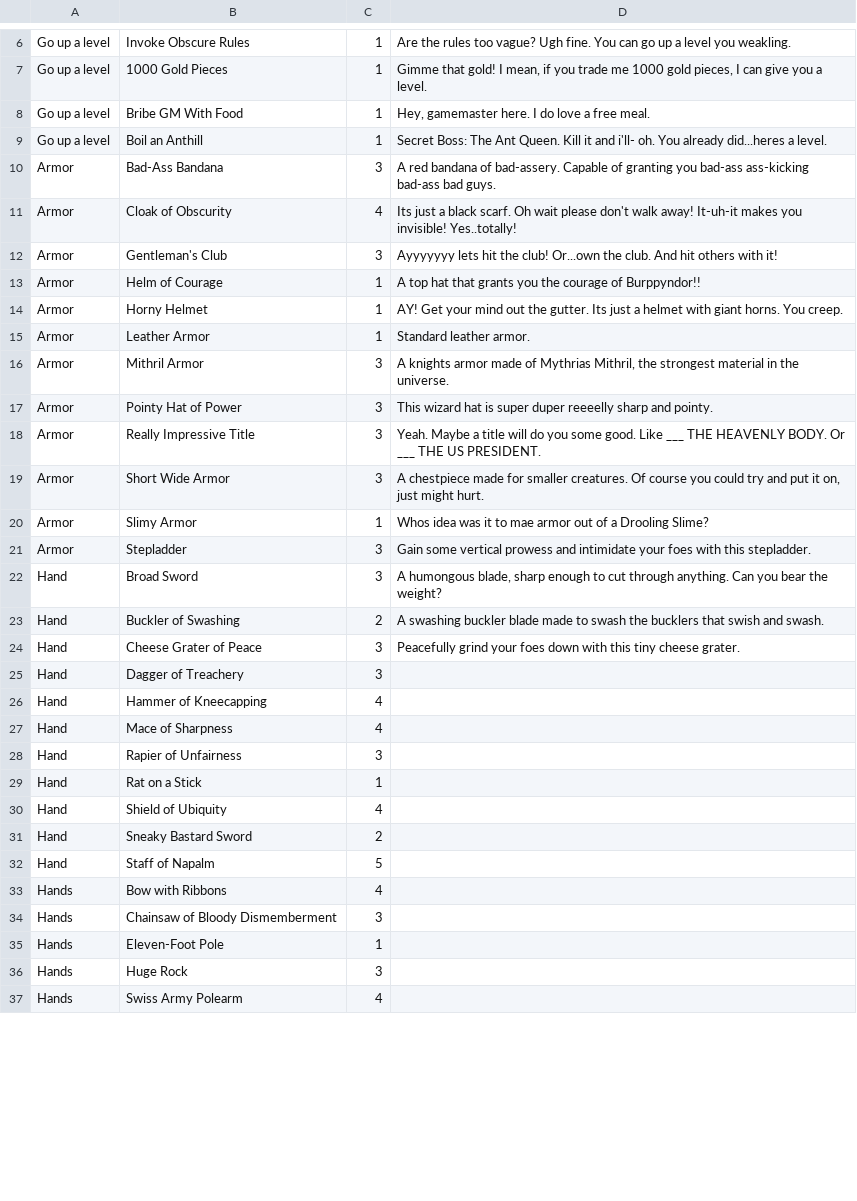
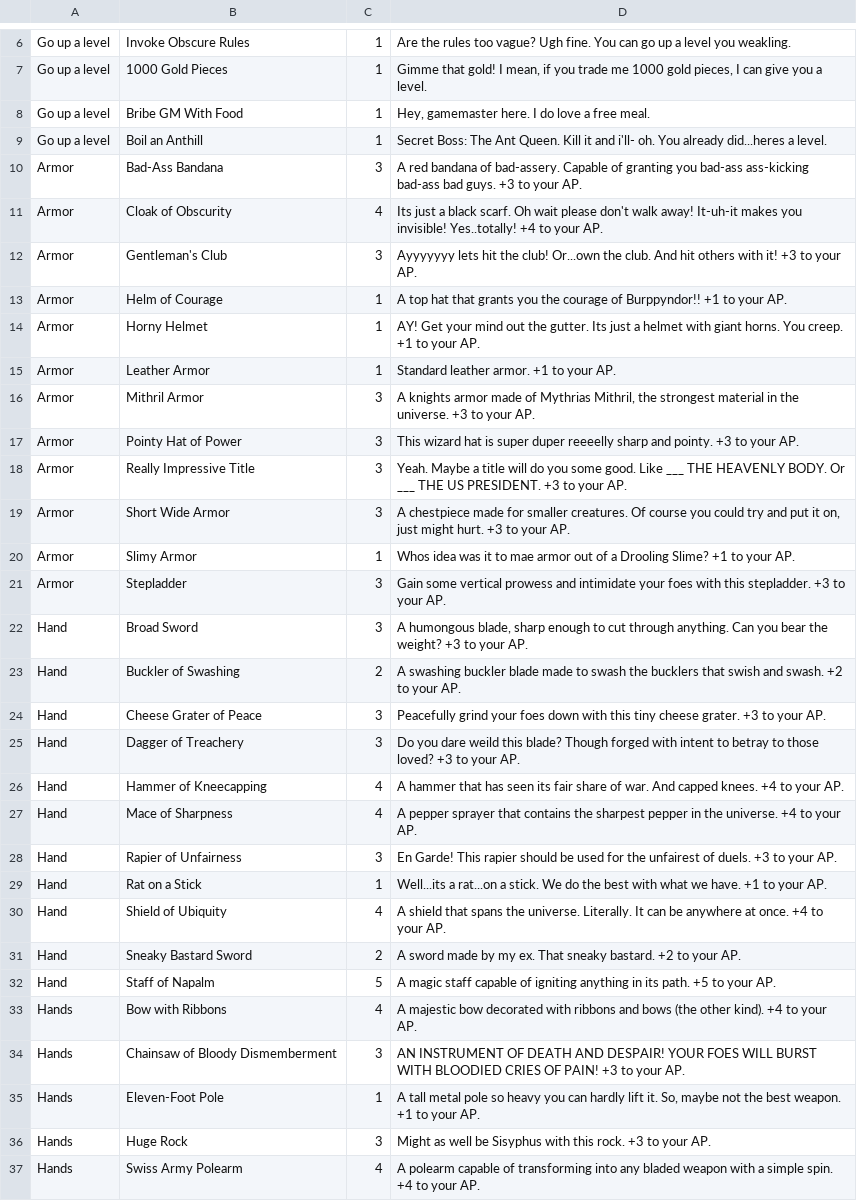
Before and after one commit to Merced-College/finalprojects-itsjared501, a CSV file: Treasure Cards(Sheet1) (1).csv, drawn as a sheet; only a part is shown, gaps mark what is left out; the diff covers the shown part only.

Commit message:
finished treasure desc. and deleted cursed from game

```diff
--- a/Treasure Cards(Sheet1) (1).csv
+++ b/Treasure Cards(Sheet1) (1).csv
@@ -9,29 +9,29 @@ Go up a level,Bribe GM With Food,1,"Hey, gamemaster here. I do love a free meal.
 Go up a level,Boil an Anthill,1,"Secret Boss: The Ant Queen. Kill it and i'll- oh. You already did...heres a level.",
-Armor,Bad-Ass Bandana,3,"A red bandana of bad-assery. Capable of granting you bad-ass ass-kicking bad-ass bad guys.",
-Armor,Cloak of Obscurity,4,"Its just a black scarf. Oh wait please don't walk away! It-uh-it makes you invisible! Yes..totally!",
-Armor,Gentleman's Club,3,"Ayyyyyyy lets hit the club! Or...own the club. And hit others with it!",
-Armor,Helm of Courage,1,"A top hat that grants you the courage of Burppyndor!!",
-Armor,Horny Helmet,1,"AY! Get your mind out the gutter. Its just a helmet with giant horns. You creep.",
-Armor,Leather Armor,1,"Standard leather armor.",
-Armor,Mithril Armor,3,"A knights armor made of Mythrias Mithril, the strongest material in the universe.",
-Armor,Pointy Hat of Power,3,"This wizard hat is super duper reeeelly sharp and pointy.",
-Armor,Really Impressive Title,3,"Yeah. Maybe a title will do you some good. Like ___ THE HEAVENLY BODY. Or ___ THE US PRESIDENT.",
-Armor,Short Wide Armor,3,"A chestpiece made for smaller creatures. Of course you could try and put it on, just might hurt.",
-Armor,Slimy Armor,1,"Whos idea was it to mae armor out of a Drooling Slime?",
-Armor,Stepladder,3,"Gain some vertical prowess and intimidate your foes with this stepladder.",
-Hand,Broad Sword,3,"A humongous blade, sharp enough to cut through anything. Can you bear the weight?",
-Hand,Buckler of Swashing,2,"A swashing buckler blade made to swash the bucklers that swish and swash.",
-Hand,Cheese Grater of Peace,3,"Peacefully grind your foes down with this tiny cheese grater.",
-Hand,Dagger of Treachery,3,"",
-Hand,Hammer of Kneecapping,4,
-Hand,Mace of Sharpness,4,
-Hand,Rapier of Unfairness,3,
-Hand,Rat on a Stick,1,
-Hand,Shield of Ubiquity,4,
-Hand,Sneaky Bastard Sword,2,
-Hand,Staff of Napalm,5,
-Hands,Bow with Ribbons,4,
-Hands,Chainsaw of Bloody Dismemberment,3,
-Hands,Eleven-Foot Pole,1,
-Hands,Huge Rock,3,
-Hands,Swiss Army Polearm,4,
+Armor,Bad-Ass Bandana,3,"A red bandana of bad-assery. Capable of granting you bad-ass ass-kicking bad-ass bad guys. +3 to your AP.",
+Armor,Cloak of Obscurity,4,"Its just a black scarf. Oh wait please don't walk away! It-uh-it makes you invisible! Yes..totally! +4 to your AP.",
+Armor,Gentleman's Club,3,"Ayyyyyyy lets hit the club! Or...own the club. And hit others with it! +3 to your AP.",
+Armor,Helm of Courage,1,"A top hat that grants you the courage of Burppyndor!! +1 to your AP.",
+Armor,Horny Helmet,1,"AY! Get your mind out the gutter. Its just a helmet with giant horns. You creep. +1 to your AP.",
+Armor,Leather Armor,1,"Standard leather armor. +1 to your AP.",
+Armor,Mithril Armor,3,"A knights armor made of Mythrias Mithril, the strongest material in the universe. +3 to your AP.",
+Armor,Pointy Hat of Power,3,"This wizard hat is super duper reeeelly sharp and pointy. +3 to your AP.",
+Armor,Really Impressive Title,3,"Yeah. Maybe a title will do you some good. Like ___ THE HEAVENLY BODY. Or ___ THE US PRESIDENT. +3 to your AP.",
+Armor,Short Wide Armor,3,"A chestpiece made for smaller creatures. Of course you could try and put it on, just might hurt. +3 to your AP.",
+Armor,Slimy Armor,1,"Whos idea was it to mae armor out of a Drooling Slime? +1 to your AP.",
+Armor,Stepladder,3,"Gain some vertical prowess and intimidate your foes with this stepladder. +3 to your AP.",
+Hand,Broad Sword,3,"A humongous blade, sharp enough to cut through anything. Can you bear the weight? +3 to your AP.",
+Hand,Buckler of Swashing,2,"A swashing buckler blade made to swash the bucklers that swish and swash. +2 to your AP.",
+Hand,Cheese Grater of Peace,3,"Peacefully grind your foes down with this tiny cheese grater. +3 to your AP.",
+Hand,Dagger of Treachery,3,"Do you dare weild this blade? Though forged with intent to betray to those loved? +3 to your AP.",
+Hand,Hammer of Kneecapping,4,"A hammer that has seen its fair share of war. And capped knees. +4 to your AP.",
+Hand,Mace of Sharpness,4,"A pepper sprayer that contains the sharpest pepper in the universe. +4 to your AP.",
+Hand,Rapier of Unfairness,3,"En Garde! This rapier should be used for the unfairest of duels. +3 to your AP.",
+Hand,Rat on a Stick,1,"Well...its a rat...on a stick. We do the best with what we have. +1 to your AP.",
+Hand,Shield of Ubiquity,4,"A shield that spans the universe. Literally. It can be anywhere at once. +4 to your AP.",
+Hand,Sneaky Bastard Sword,2,"A sword made by my ex. That sneaky bastard. +2 to your AP.",
+Hand,Staff of Napalm,5,"A magic staff capable of igniting anything in its path. +5 to your AP.",
+Hands,Bow with Ribbons,4,"A majestic bow decorated with ribbons and bows (the other kind). +4 to your AP.",
+Hands,Chainsaw of Bloody Dismemberment,3,"AN INSTRUMENT OF DEATH AND DESPAIR! YOUR FOES WILL BURST WITH BLOODIED CRIES OF PAIN! +3 to your AP.",
+Hands,Eleven-Foot Pole,1,"A tall metal pole so heavy you can hardly lift it. So, maybe not the best weapon. +1 to your AP.",
+Hands,Huge Rock,3,"Might as well be Sisyphus with this rock. +3 to your AP.",
+Hands,Swiss Army Polearm,4,"A polearm capable of transforming into any bladed weapon with a simple spin. +4 to your AP.",
```
Also changed, not shown: 5 edited cells elsewhere in this file, 3 other files.
